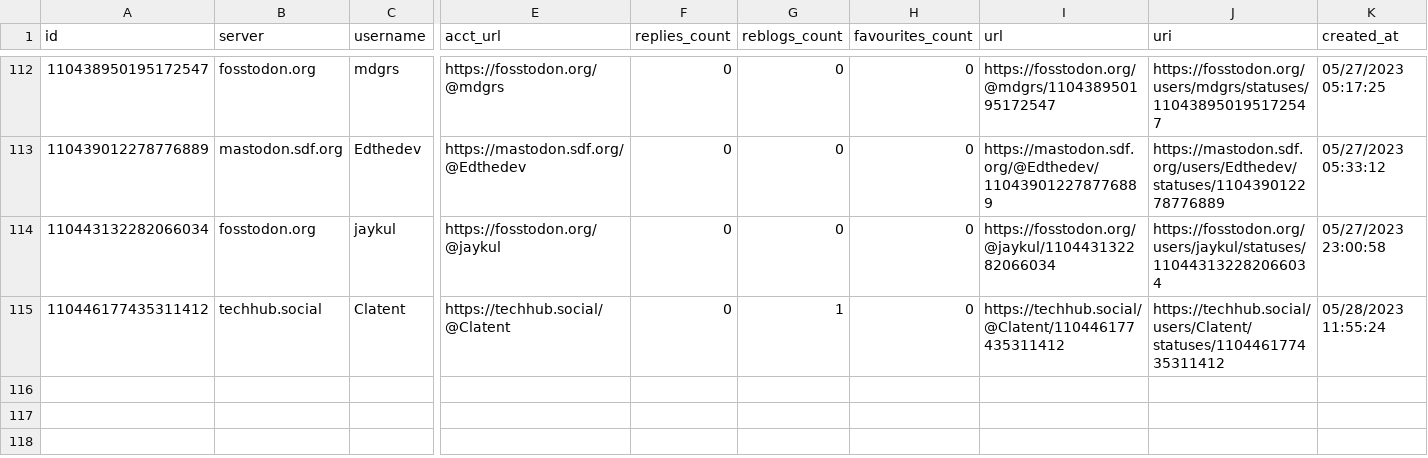
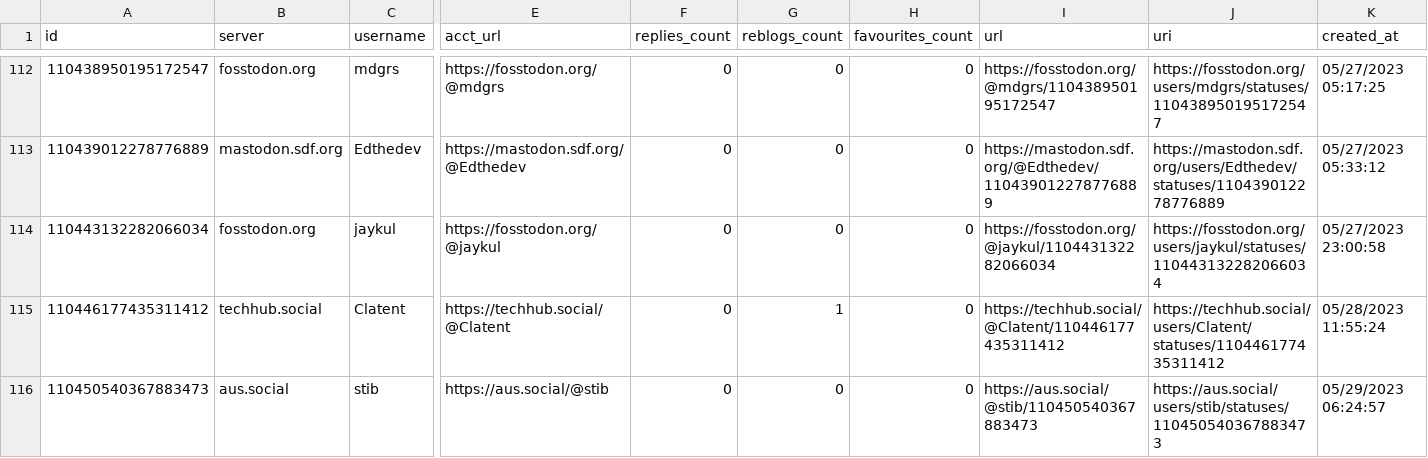
Before and after one commit to mdowst/PowerShell-Mastodon-Report, a CSV file: Data/2023-05.csv, drawn as a sheet; only a part is shown, gaps mark what is left out; rows hold the shown columns only; the diff names each change by its address in the sheet, - before the commit and + after, or states it on an @@ line.

```diff
--- a/Data/2023-05.csv
+++ b/Data/2023-05.csv
+row 116: 110450540367883473 | aus.social | stib | https://aus.social/@stib | 0 | 0 | 0 | https://aus.social/@stib/110450540367883473 | https://aus.social/users/stib/statuses/110450540367883473 | 05/29/2023 06:24:57
```
Also changed, not shown: 5 other files.
